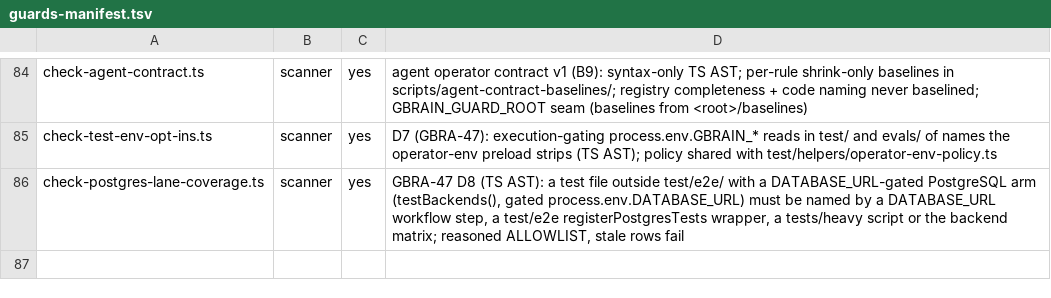
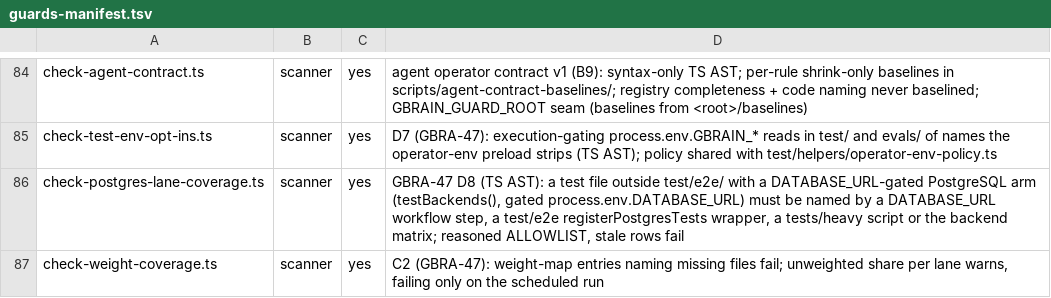
Before and after one commit to BeatusMomentum/gbrain, a TSV file: scripts/guards-manifest.tsv, drawn as a sheet; only a part is shown, gaps mark what is left out; the diff names each change by its address in the sheet, - before the commit and + after, or states it on an @@ line.

Commit message:
ci(C2): weight-coverage ratchet in verify; prune weight entries for deleted files
check:weight-coverage fails on any unit/serial/E2E/Ubicloud weight entry that
names a missing file and, when a lane's unweighted share passes 5% (unit) or
10% (serial, E2E), warns with the lane's miner command (stdout + step
summary), failing only on the scheduled run. Removes the entries it flags
today: 61 serial (D6 renames and older deletions), 1 E2E, 70 Ubicloud. The
re-mine itself follows from the collector's own green run.

```diff
--- a/scripts/guards-manifest.tsv
+++ b/scripts/guards-manifest.tsv
+row 87: check-weight-coverage.ts | scanner | yes | C2 (GBRA-47): weight-map entries naming missing files fail; unweighted share per lane warns, failing only on the scheduled run
```
Also changed, not shown: 28 other files.
